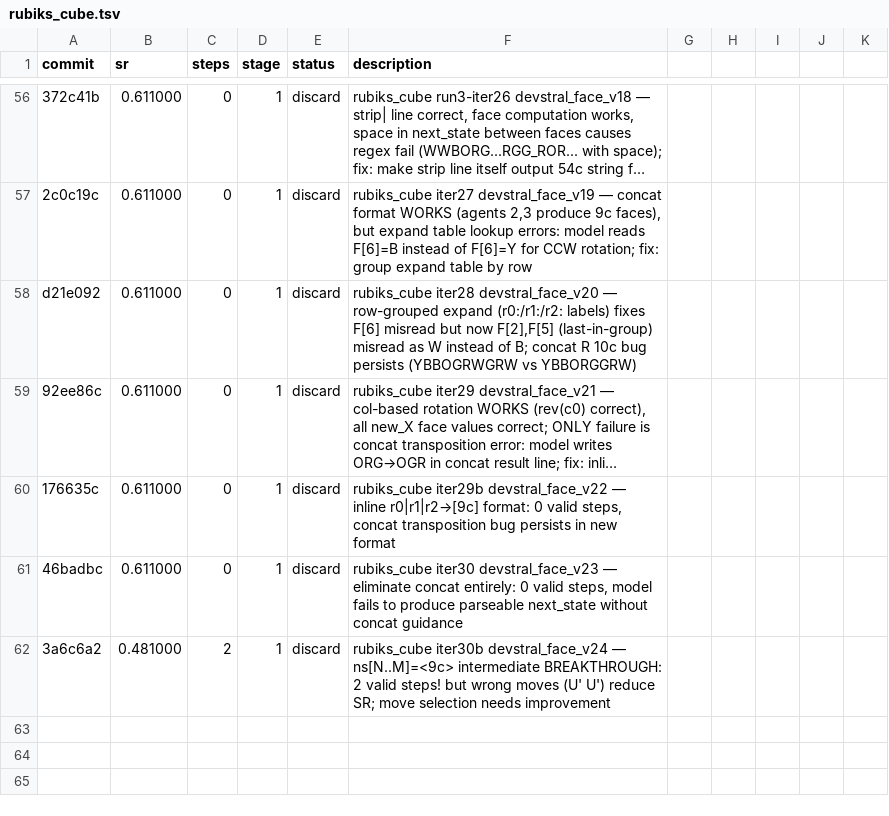
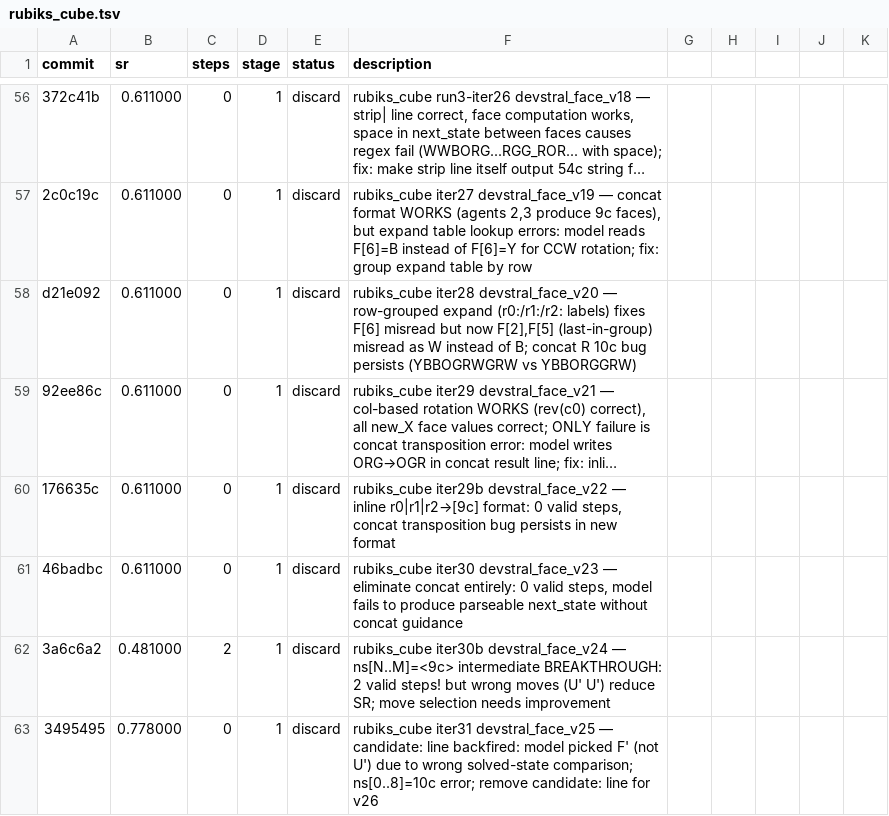
Before and after one commit to LSailer/Lecuture-AGI-Project, a TSV file: results/rubiks_cube.tsv, drawn as a sheet; only a part is shown, gaps mark what is left out; long unchanged cells end in …; the diff names each change by its address in the sheet, - before the commit and + after, or states it on an @@ line.

```diff
--- a/results/rubiks_cube.tsv
+++ b/results/rubiks_cube.tsv
+row 63: 3495495 | 0.778000 | 0 | 1 | discard | rubiks_cube iter31 devstral_face_v25 — candidate: line backfired: model picked F' (not U') due to wrong solved-state comparison; ns[0..8]=10c error; remove candidate: line for v26
```
Also changed, not shown: 3 other files.
